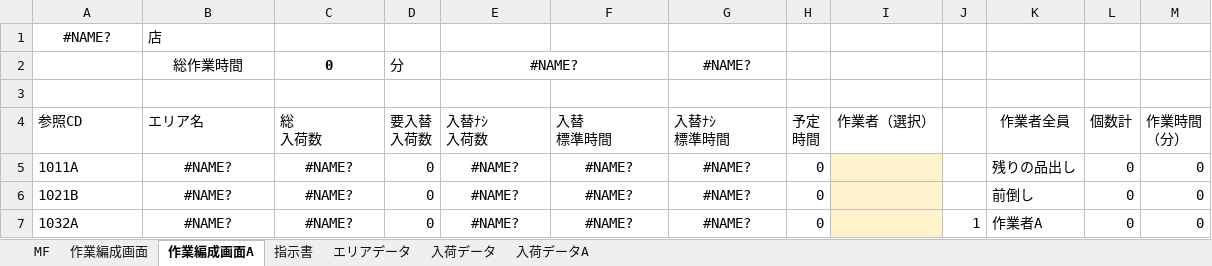
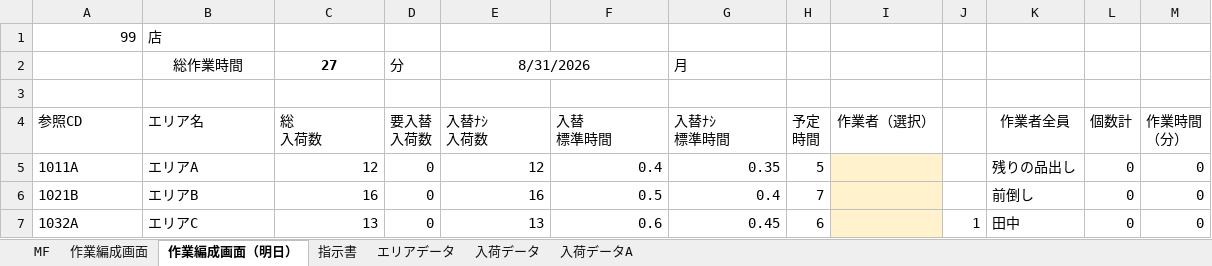
Before and after one commit to dalirurero/operation-chart-vba-sample, an Excel workbook: sample/OperationChart_Sample.xlsm, sheet 作業編成画面（明日）, drawn as a sheet; only a part is shown; values as stored, in another font and other column widths than the file's, no borders; removed rows and columns are numbered as before the commit, all else as after; the diff covers the shown part only; the diff names each change by its address in the sheet, - before the commit and + after, or states it on an @@ line.

```diff
--- a/sample/OperationChart_Sample.xlsm (sheet 作業編成画面（明日）)
+++ b/sample/OperationChart_Sample.xlsm (sheet 作業編成画面（明日）)
-sheet tab: 作業編成画面A
+sheet tab: 作業編成画面（明日）
-A1: #NAME?
+A1: 99
-A1 alignment: center
+A1 alignment: right
-row 2:  | 総作業時間 | 0 | 分 | #NAME? |  | #NAME?
+row 2:  | 総作業時間 | 27 | 分 | 8/31/2026 |  | 月
-B5: #NAME?
+B5: エリアA
-B5:B7 alignment: center
+B5:B7 alignment: left
-C5: #NAME?
+C5: 12
-C5:C7 alignment: center
+C5:C7 alignment: right
-E5: #NAME?
+E5: 12
-E5:G7 alignment: center
+E5:G7 alignment: right
-F5: #NAME?
+F5: 0.4
-G5: #NAME?
+G5: 0.35
-H5: 0
+H5: 5
-B6: #NAME?
+B6: エリアB
-C6: #NAME?
+C6: 16
-E6: #NAME?
+E6: 16
-F6: #NAME?
+F6: 0.5
-G6: #NAME?
+G6: 0.4
-H6: 0
+H6: 7
-B7: #NAME?
+B7: エリアC
-C7: #NAME?
+C7: 13
-E7: #NAME?
+E7: 13
-F7: #NAME?
+F7: 0.6
-G7: #NAME?
+G7: 0.45
-H7: 0
+H7: 6
-K7: 作業者A
+K7: 田中
```
Also changed, not shown: 27 added rows, 64 removed rows, 15 edited cells and cell formats elsewhere in this sheet, sheet 入荷データA, sheet 作業編成画面, sheet 入荷データ, sheet エリアデータ, sheet 指示書, sheet MF, formulas that keep their value, charts or pictures, sample/SEND3_SAMPLE.xlsx, sample/SEND_SAMPLE.xlsx, 1 other file.
